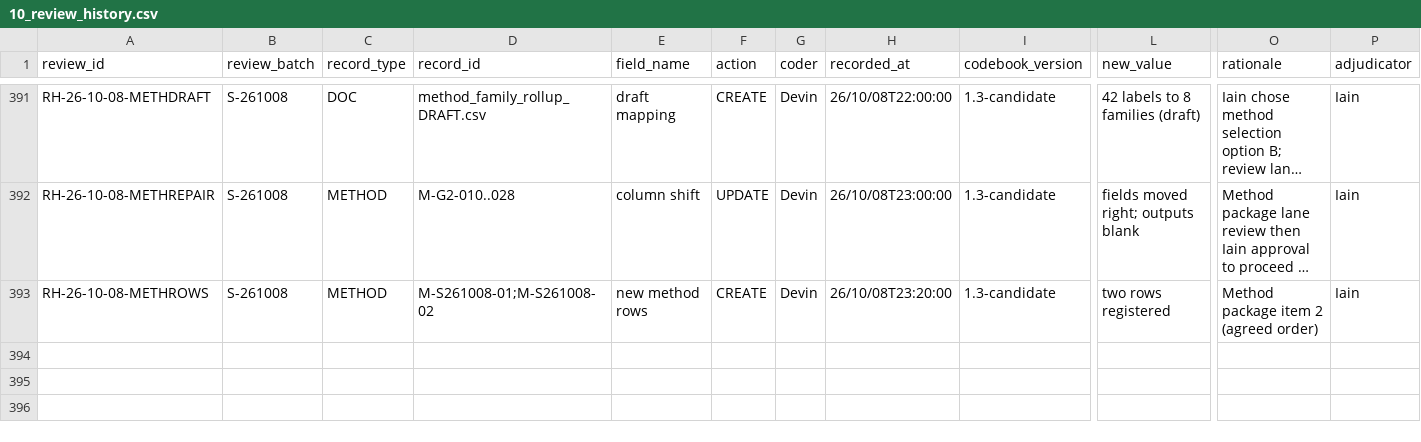
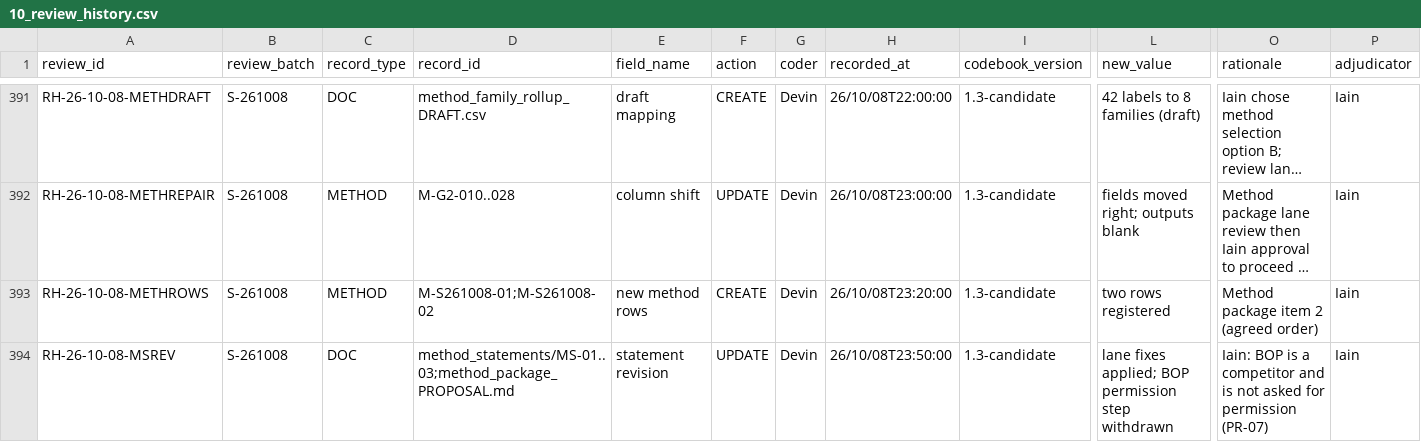
Before and after one commit to iainbe/ProjectClassifier, a CSV file: 10_review_history.csv, drawn as a sheet; only a part is shown, gaps mark what is left out; long unchanged cells end in …; rows hold the shown columns only; the diff names each change by its address in the sheet, - before the commit and + after, or states it on an @@ line.

```diff
--- a/10_review_history.csv
+++ b/10_review_history.csv
+row 394: RH-26-10-08-MSREV | S-261008 | DOC | method_statements/MS-01..03;method_package_PROPOSAL.md | statement revision | UPDATE | Devin | 26/10/08T23:50:00 | 1.3-candidate | lane fixes applied; BOP permission step withdrawn | Iain: BOP is a competitor and is not asked for permission (PR-07) | Iain
```
Also changed, not shown: 6 other files.
